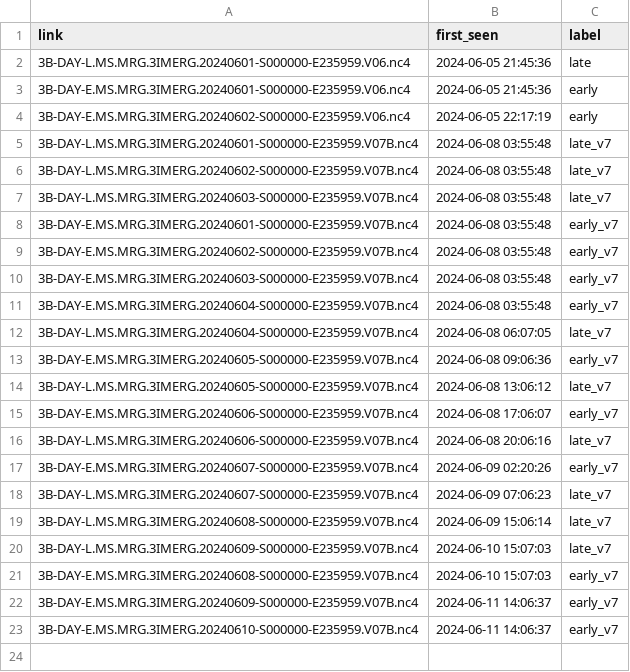
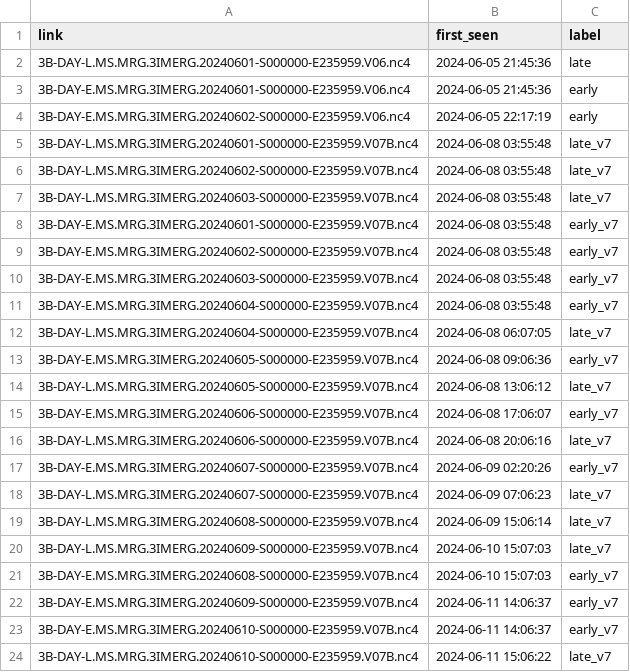
Before and after one commit to OCHA-DAP/ds-imerg-check, a CSV file: results.csv, drawn as a sheet.

```diff
--- a/results.csv
+++ b/results.csv
@@ -23 +23,2 @@ link,first_seen,label
 3B-DAY-E.MS.MRG.3IMERG.20240610-S000000-E235959.V07B.nc4,2024-06-11 14:06:37,early_v7
+3B-DAY-L.MS.MRG.3IMERG.20240610-S000000-E235959.V07B.nc4,2024-06-11 15:06:22,late_v7
```
